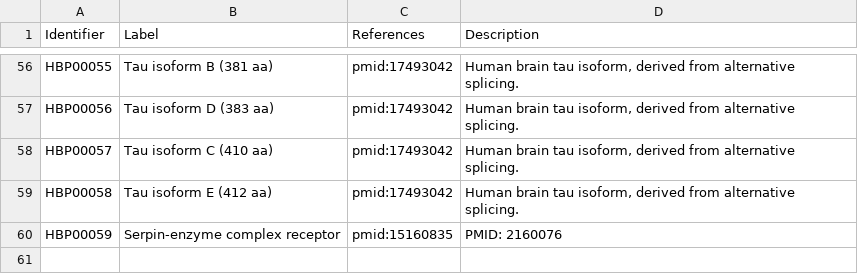
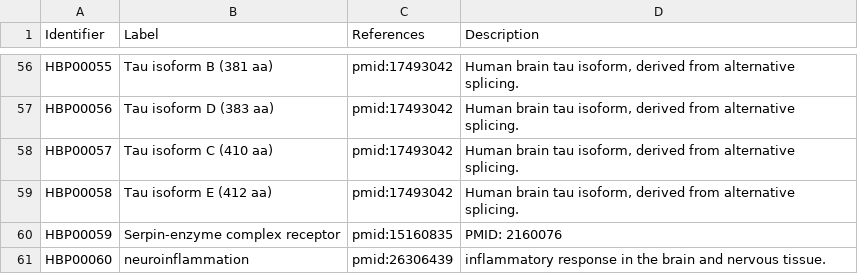
Before and after one commit to pharmacome/conso, a TSV file: terms.tsv, drawn as a sheet; only a part is shown, gaps mark what is left out; the diff names each change by its address in the sheet, - before the commit and + after, or states it on an @@ line.

Commit message:
add neuroinflammation term

```diff
--- a/terms.tsv
+++ b/terms.tsv
+row 61: HBP00060 | neuroinflammation | pmid:26306439 | inflammatory response in the brain and nervous tissue.
```
